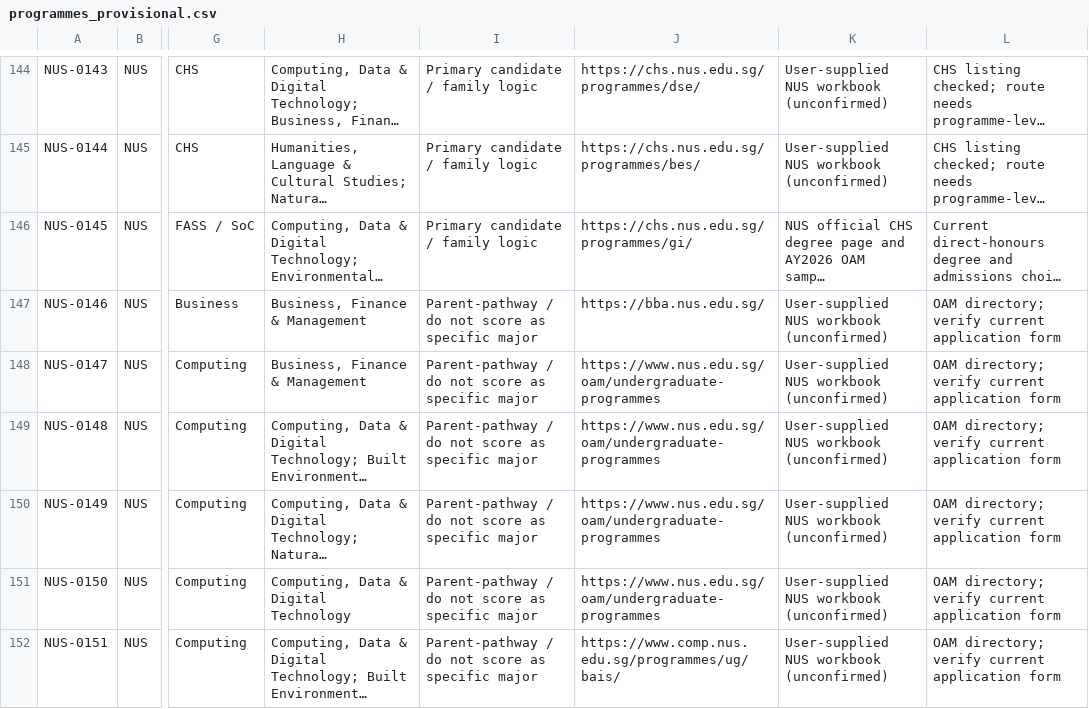
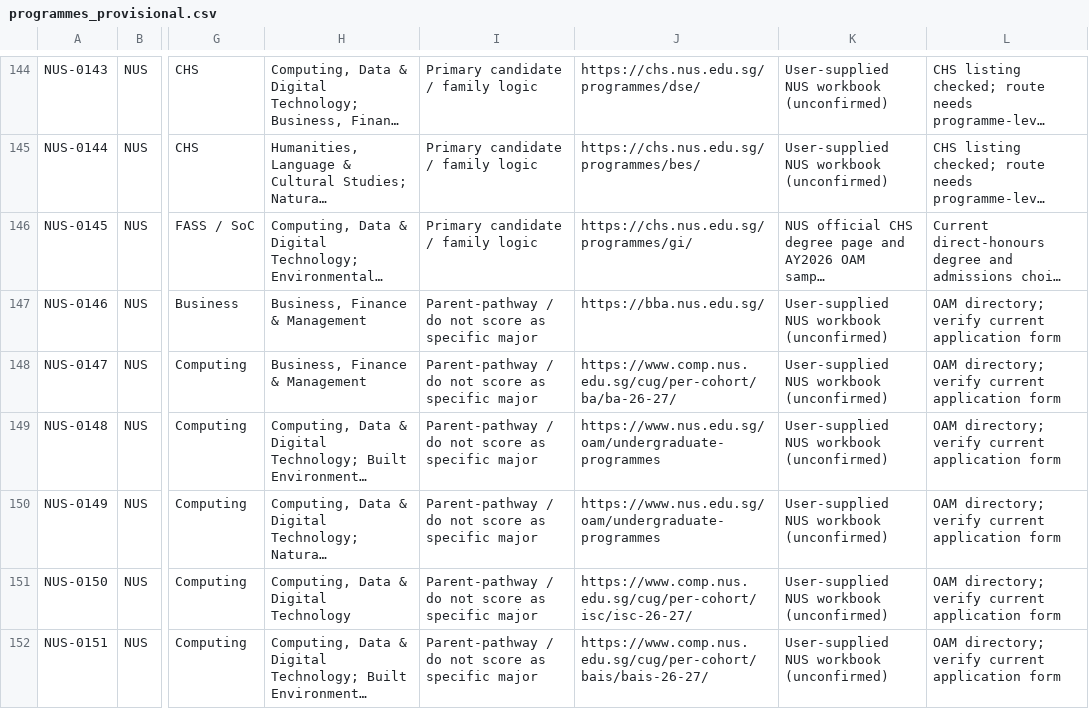
Before and after one commit to youaremyhero/Singapore-Dream-Major-Quiz, a CSV file: data/programmes_provisional.csv, drawn as a sheet; only a part is shown, gaps mark what is left out; long unchanged cells end in …; the diff covers the shown part only; the diff names each change by its address in the sheet, - before the commit and + after, or states it on an @@ line.

Commit message:
data: link eleven direct-entry NUS degrees to official programme pages

```diff
--- a/data/programmes_provisional.csv
+++ b/data/programmes_provisional.csv
-J148: https://www.nus.edu.sg/oam/undergraduate-programmes
+J148: https://www.comp.nus.edu.sg/cug/per-cohort/ba/ba-26-27/
-J151: https://www.nus.edu.sg/oam/undergraduate-programmes
+J151: https://www.comp.nus.edu.sg/cug/per-cohort/isc/isc-26-27/
-J152: https://www.comp.nus.edu.sg/programmes/ug/bais/
+J152: https://www.comp.nus.edu.sg/cug/per-cohort/bais/bais-26-27/
```
Also changed, not shown: 8 edited cells elsewhere in this file.
